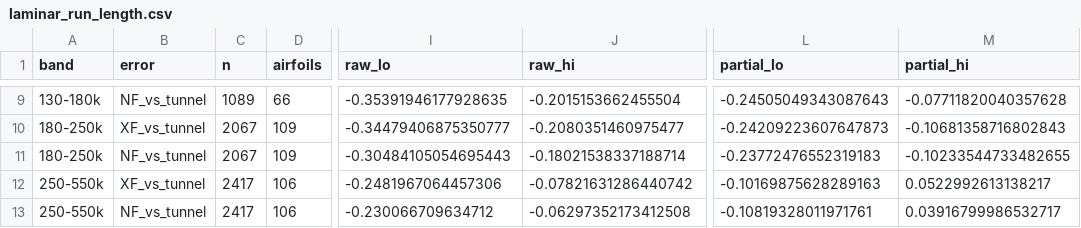
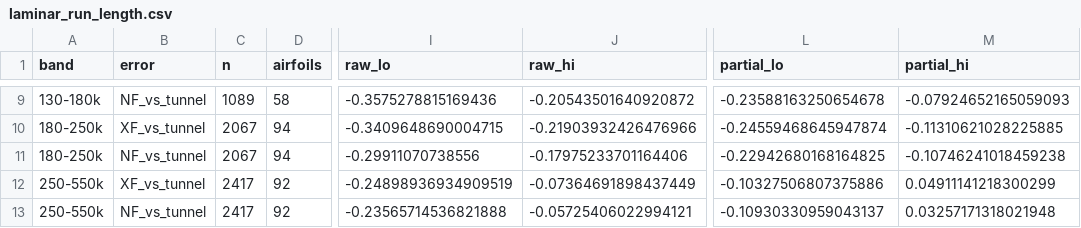
Before and after one commit to neel542/airfoil-research, a CSV file: data/laminar_run_length.csv, drawn as a sheet; only a part is shown, gaps mark what is left out; the diff covers the shown part only; the diff names each change by its address in the sheet, - before the commit and + after, or states it on an @@ line.

```diff
--- a/data/laminar_run_length.csv
+++ b/data/laminar_run_length.csv
-D9 (airfoils): 66
+D9 (airfoils): 58
-I9 (raw_lo): -0.35391946177928635
+I9 (raw_lo): -0.3575278815169436
-J9 (raw_hi): -0.2015153662455504
+J9 (raw_hi): -0.20543501640920872
-L9 (partial_lo): -0.24505049343087643
+L9 (partial_lo): -0.23588163250654678
-M9 (partial_hi): -0.07711820040357628
+M9 (partial_hi): -0.07924652165059093
-D10:D11 (airfoils): 109
+D10:D11 (airfoils): 94
-I10 (raw_lo): -0.34479406875350777
+I10 (raw_lo): -0.3409648690004715
-J10 (raw_hi): -0.2080351460975477
+J10 (raw_hi): -0.21903932426476966
-L10 (partial_lo): -0.24209223607647873
+L10 (partial_lo): -0.24559468645947874
-M10 (partial_hi): -0.10681358716802843
+M10 (partial_hi): -0.11310621028225885
-I11 (raw_lo): -0.30484105054695443
+I11 (raw_lo): -0.29911070738556
-J11 (raw_hi): -0.18021538337188714
+J11 (raw_hi): -0.17975233701164406
-L11 (partial_lo): -0.23772476552319183
+L11 (partial_lo): -0.22942680168164825
-M11 (partial_hi): -0.10233544733482655
+M11 (partial_hi): -0.10746241018459238
-D12:D13 (airfoils): 106
+D12:D13 (airfoils): 92
-I12 (raw_lo): -0.2481967064457306
+I12 (raw_lo): -0.24898936934909519
-J12 (raw_hi): -0.07821631286440742
+J12 (raw_hi): -0.07364691898437449
-L12 (partial_lo): -0.10169875628289163
+L12 (partial_lo): -0.10327506807375886
-M12 (partial_hi): 0.0522992613138217
+M12 (partial_hi): 0.04911141218300299
-I13 (raw_lo): -0.230066709634712
+I13 (raw_lo): -0.23565714536821888
-J13 (raw_hi): -0.06297352173412508
+J13 (raw_hi): -0.05725406022994121
-L13 (partial_lo): -0.10819328011971761
+L13 (partial_lo): -0.10930330959043137
-M13 (partial_hi): 0.03916799986532717
+M13 (partial_hi): 0.03257171318021948
```
Also changed, not shown: 35 edited cells elsewhere in this file, data/laminar_run_alpha.csv, 11 other files.
